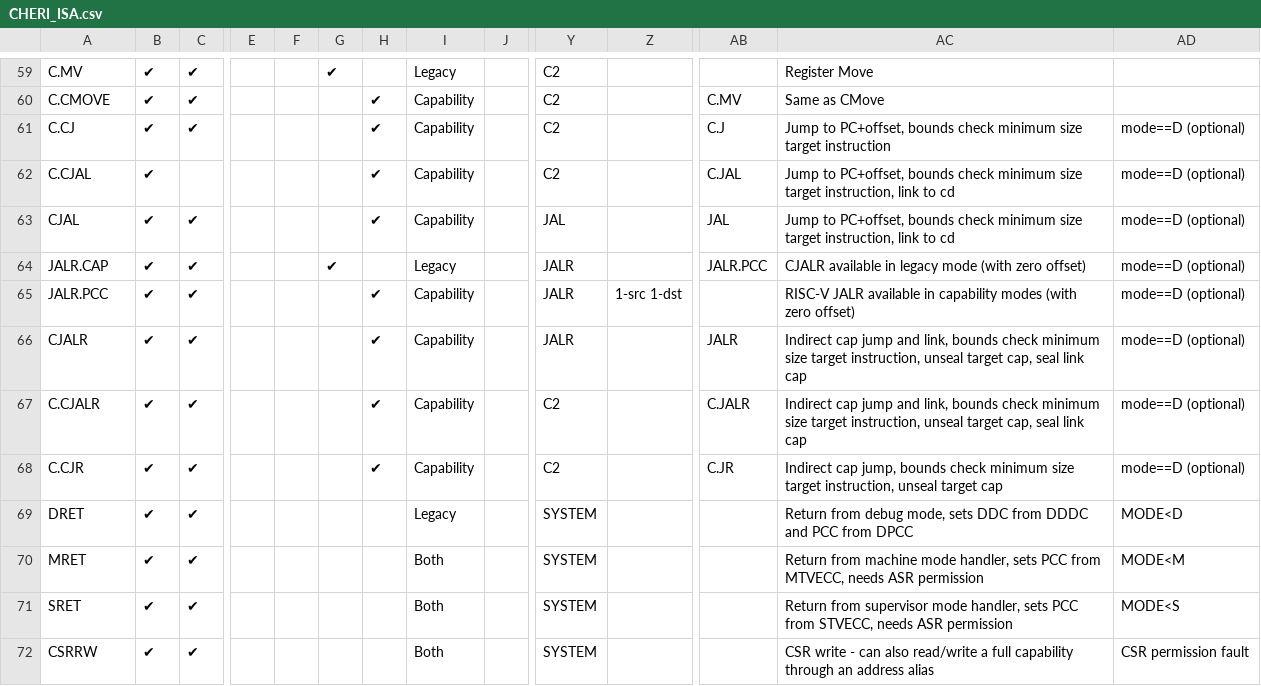
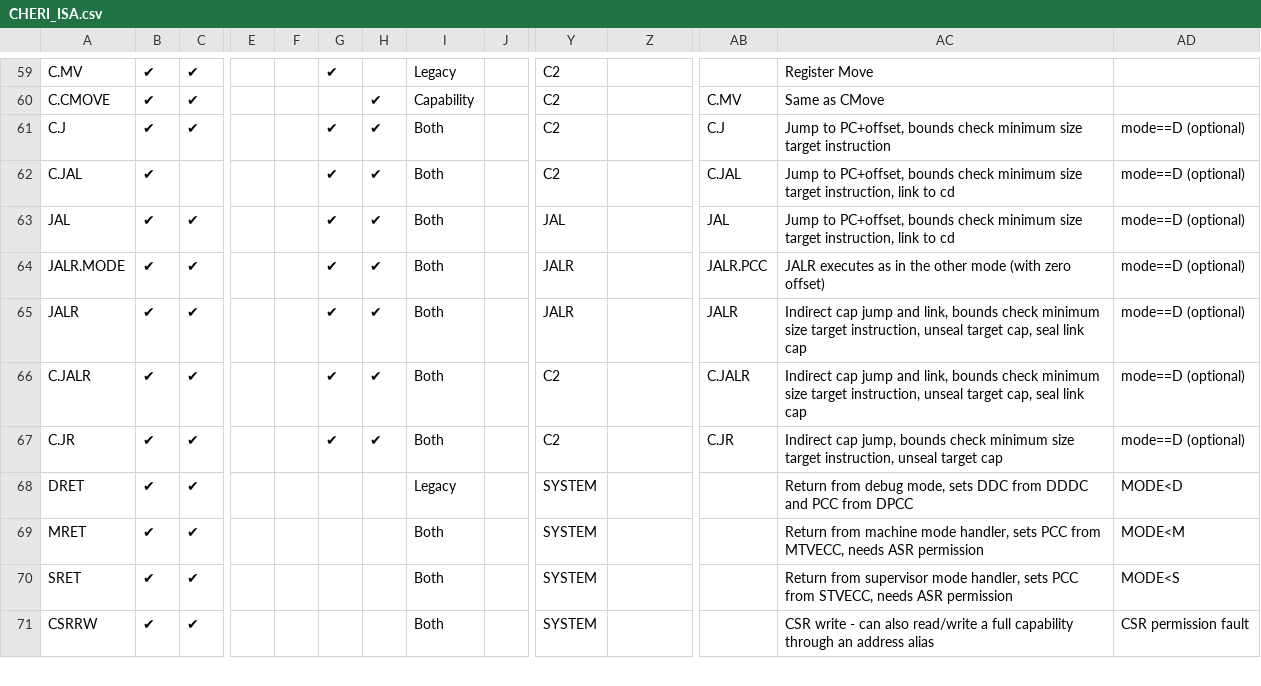
Before and after one commit to riscv/riscv-cheri, a CSV file: src/csv/CHERI_ISA.csv, drawn as a sheet; only a part is shown, gaps mark what is left out; removed rows and columns are numbered as before the commit, all else as after; rows hold the shown columns only; the diff names each change by its address in the sheet, - before the commit and + after, or states it on an @@ line.

Commit message:
Rename CJ* to J* and JALR.PCC/JALR.CAP to JALR.MODE

```diff
--- a/src/csv/CHERI_ISA.csv
+++ b/src/csv/CHERI_ISA.csv
-A61: C.CJ
+A61: C.J
-G61:G63: (empty)
+G61:G63: ✔
-I61:I63: Capability
+I61:I63: Both
-A62: C.CJAL
+A62: C.JAL
-A63: CJAL
+A63: JAL
-A64: JALR.CAP
+A64: JALR.MODE
-H64: (empty)
+H64: ✔
-I64: Legacy
+I64: Both
-AC64: CJALR available in legacy mode (with…
+AC64: JALR executes as in the other mode (with…
-row 65: JALR.PCC | ✔ | ✔ |  |  |  | ✔ | Capability |  | JALR | 1-src 1-dst |  | RISC-V JALR available in capability modes (with zero offset) | mode==D (optional)
-A65: CJALR
+A65: JALR
-G65:G67: (empty)
+G65:G67: ✔
-I65:I67: Capability
+I65:I67: Both
-A66: C.CJALR
+A66: C.JALR
-A67: C.CJR
+A67: C.JR
```
Also changed, not shown: 23 other files.
